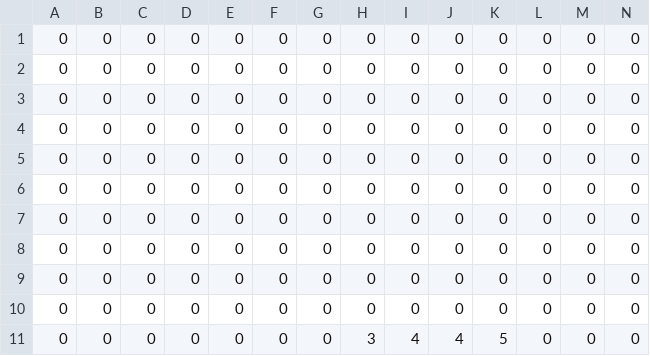
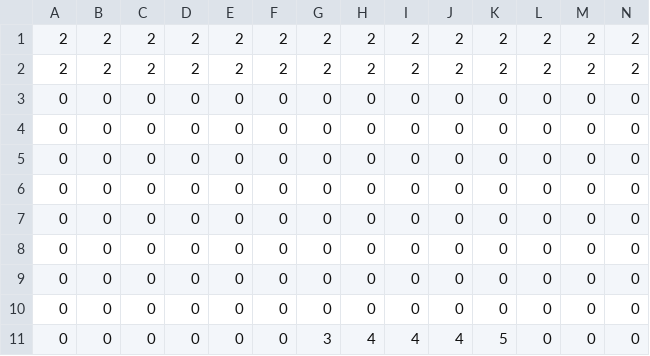
Before and after one commit to nesdoug/26_Full_Game, a CSV file: BG/Level3.csv, drawn as a sheet; only a part is shown; the diff covers the shown part only; the diff names each change by its address in the sheet, - before the commit and + after, or states it on an @@ line.

```diff
--- a/BG/Level3.csv
+++ b/BG/Level3.csv
-A1:A2: 0
+A1:A2: 2
-B1:B2: 0
+B1:B2: 2
-C1:C2: 0
+C1:C2: 2
-D1:D2: 0
+D1:D2: 2
-E1:E2: 0
+E1:E2: 2
-F1:F2: 0
+F1:F2: 2
-G1:G2: 0
+G1:G2: 2
-H1:H2: 0
+H1:H2: 2
-I1:I2: 0
+I1:I2: 2
-J1:J2: 0
+J1:J2: 2
-K1:K2: 0
+K1:K2: 2
-L1:L2: 0
+L1:L2: 2
-M1:M2: 0
+M1:M2: 2
-N1:N2: 0
+N1:N2: 2
-G11: 0
+G11: 3
-H11: 3
+H11: 4
```
Also changed, not shown: 92 edited cells elsewhere in this file, BG/Level1.csv, BG/Level2.csv, 23 other files.
